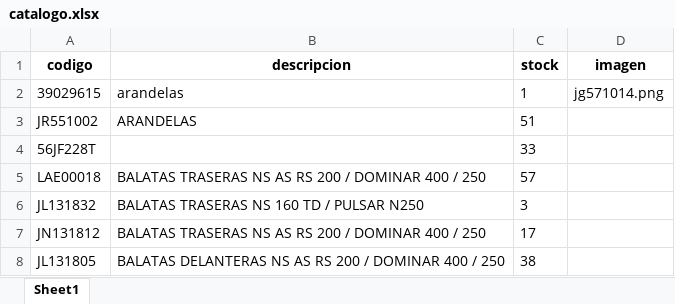
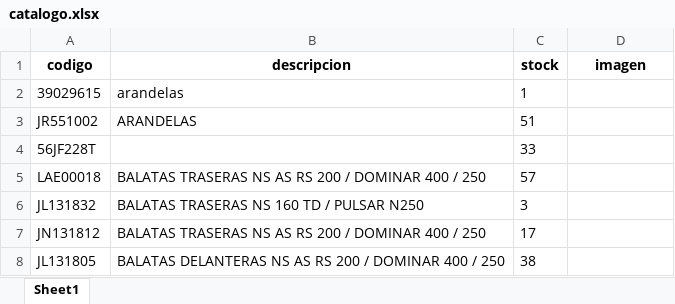
Before and after one commit to elnetongas03/JQ_motors_web, an Excel workbook: data/catalogo.xlsx, sheet Sheet1, drawn as a sheet; only a part is shown; values as stored, in another font and other column widths than the file's, no borders; conditional formats not drawn; the diff names each change by its address in the sheet, - before the commit and + after, or states it on an @@ line.

```diff
--- a/data/catalogo.xlsx (sheet Sheet1)
+++ b/data/catalogo.xlsx (sheet Sheet1)
-D2 (imagen): jg571014.png
+D2 (imagen): (empty)
```
Also changed, not shown: 15 other files.
